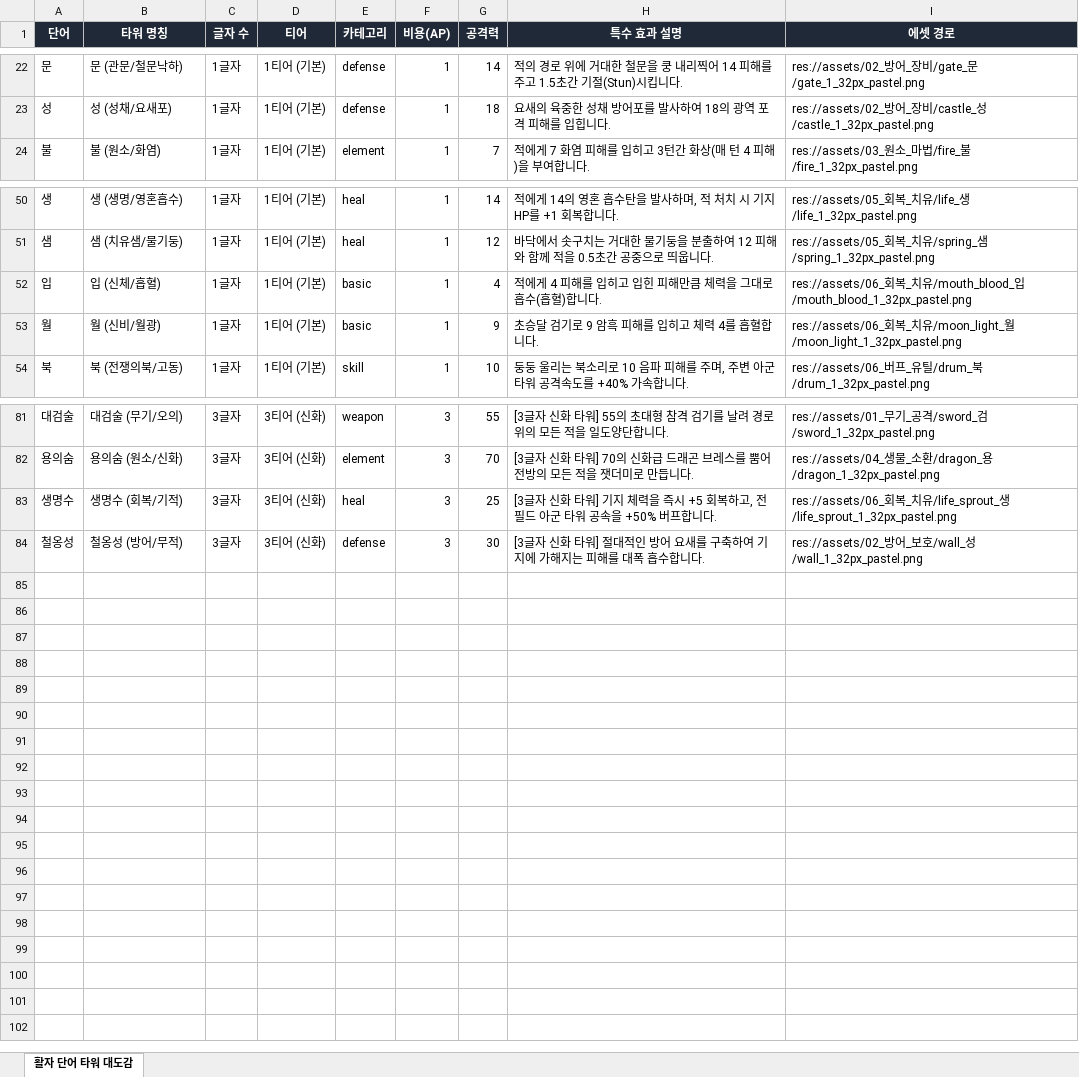
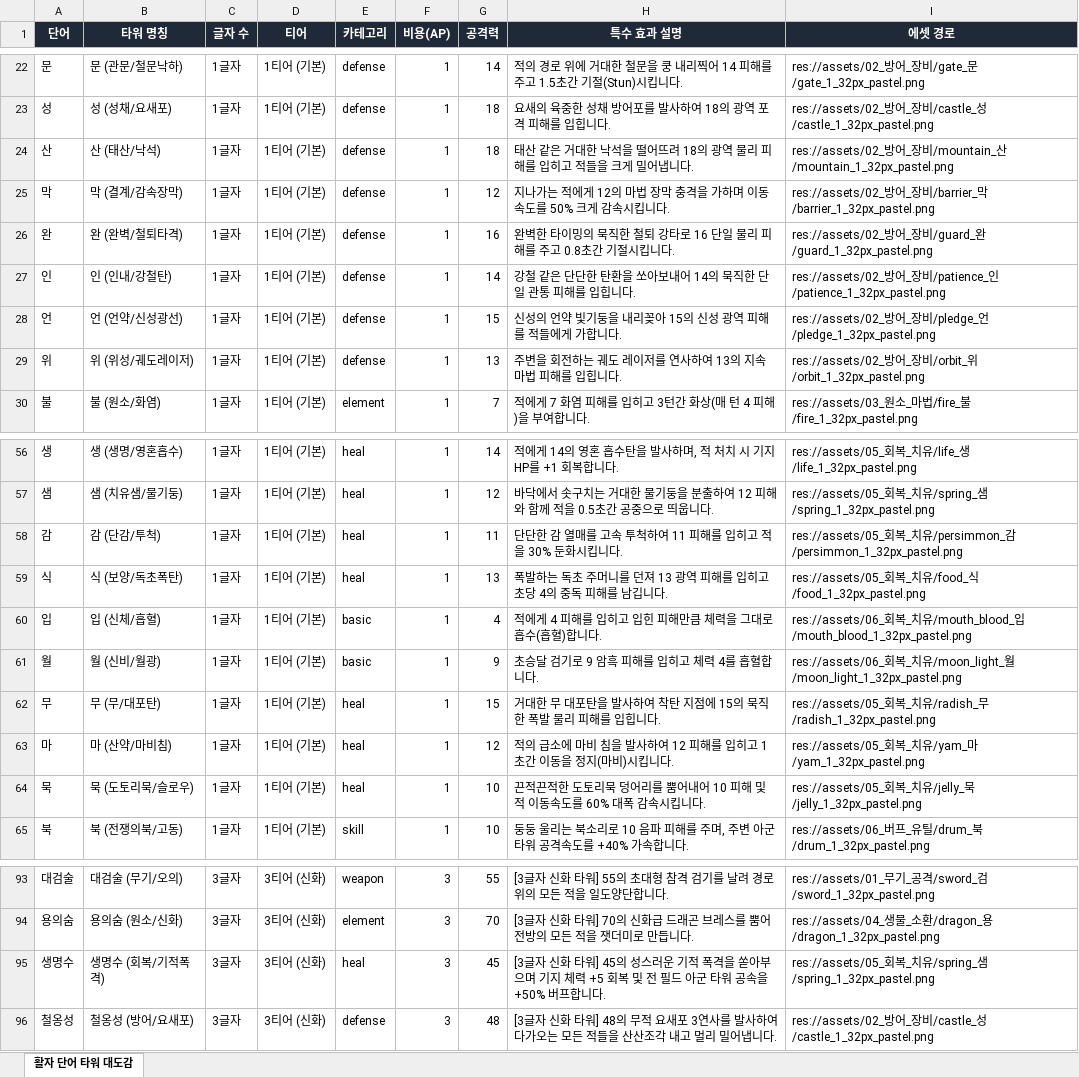
Before and after one commit to uhdh/word_card, an Excel workbook: word_assets_all.xlsx, sheet 활자 단어 타워 대도감, drawn as a sheet; only a part is shown, gaps mark what is left out; values as stored, in another font and other column widths than the file's, no borders; addresses are those after the commit; the diff covers the shown part only; the diff names each change by its address in the sheet, - before the commit and + after, or states it on an @@ line.

Commit message:
feat(balance): Complete conversion of all defense, heal, and buff words to attack-focused TD towers

```diff
--- a/word_assets_all.xlsx (sheet 활자 단어 타워 대도감)
+++ b/word_assets_all.xlsx (sheet 활자 단어 타워 대도감)
+row 24: 산 | 산 (태산/낙석) | 1글자 | 1티어 (기본) | defense | 1 | 18 | 태산 같은 거대한 낙석을 떨어뜨려 18의 광역 물리 피해를 입히고 적들을 크게 밀어냅니다. | res://assets/02_방어_장비/mountain_산/mountain_1_32px_pastel.png
+row 25: 막 | 막 (결계/감속장막) | 1글자 | 1티어 (기본) | defense | 1 | 12 | 지나가는 적에게 12의 마법 장막 충격을 가하며 이동속도를 50% 크게 감속시킵니다. | res://assets/02_방어_장비/barrier_막/barrier_1_32px_pastel.png
+row 26: 완 | 완 (완벽/철퇴타격) | 1글자 | 1티어 (기본) | defense | 1 | 16 | 완벽한 타이밍의 묵직한 철퇴 강타로 16 단일 물리 피해를 주고 0.8초간 기절시킵니다. | res://assets/02_방어_장비/guard_완/guard_1_32px_pastel.png
+row 27: 인 | 인 (인내/강철탄) | 1글자 | 1티어 (기본) | defense | 1 | 14 | 강철 같은 단단한 탄환을 쏘아보내어 14의 묵직한 단일 관통 피해를 입힙니다. | res://assets/02_방어_장비/patience_인/patience_1_32px_pastel.png
+row 28: 언 | 언 (언약/신성광선) | 1글자 | 1티어 (기본) | defense | 1 | 15 | 신성의 언약 빛기둥을 내리꽂아 15의 신성 광역 피해를 적들에게 가합니다. | res://assets/02_방어_장비/pledge_언/pledge_1_32px_pastel.png
+row 29: 위 | 위 (위성/궤도레이저) | 1글자 | 1티어 (기본) | defense | 1 | 13 | 주변을 회전하는 궤도 레이저를 연사하여 13의 지속 마법 피해를 입힙니다. | res://assets/02_방어_장비/orbit_위/orbit_1_32px_pastel.png
+row 58: 감 | 감 (단감/투척) | 1글자 | 1티어 (기본) | heal | 1 | 11 | 단단한 감 열매를 고속 투척하여 11 피해를 입히고 적을 30% 둔화시킵니다. | res://assets/05_회복_치유/persimmon_감/persimmon_1_32px_pastel.png
+row 59: 식 | 식 (보양/독초폭탄) | 1글자 | 1티어 (기본) | heal | 1 | 13 | 폭발하는 독초 주머니를 던져 13 광역 피해를 입히고 초당 4의 중독 피해를 남깁니다. | res://assets/05_회복_치유/food_식/food_1_32px_pastel.png
+row 62: 무 | 무 (무/대포탄) | 1글자 | 1티어 (기본) | heal | 1 | 15 | 거대한 무 대포탄을 발사하여 착탄 지점에 15의 묵직한 폭발 물리 피해를 입힙니다. | res://assets/05_회복_치유/radish_무/radish_1_32px_pastel.png
+row 63: 마 | 마 (산약/마비침) | 1글자 | 1티어 (기본) | heal | 1 | 12 | 적의 급소에 마비 침을 발사하여 12 피해를 입히고 1초간 이동을 정지(마비)시킵니다. | res://assets/05_회복_치유/yam_마/yam_1_32px_pastel.png
+row 64: 묵 | 묵 (도토리묵/슬로우) | 1글자 | 1티어 (기본) | heal | 1 | 10 | 끈적끈적한 도토리묵 덩어리를 뿜어내어 10 피해 및 적 이동속도를 60% 대폭 감속시킵니다. | res://assets/05_회복_치유/jelly_묵/jelly_1_32px_pastel.png
-B95 (타워 명칭): 생명수 (회복/기적)
+B95 (타워 명칭): 생명수 (회복/기적폭격)
-G95 (공격력): 25
+G95 (공격력): 45
-H95 (특수 효과 설명): …타워] 기지 체력을 즉시 +5 회복하고, 전 필드…
+H95 (특수 효과 설명): …타워] 45의 성스러운 기적 폭격을 쏟아부으며 기지 체력 +5 회복 및 전 필드…
-I95 (에셋 경로): res://assets/06_회복_치유/life_sprout_생/life_sprout_1_32px_pastel.png
+I95 (에셋 경로): res://assets/05_회복_치유/spring_샘/spring_1_32px_pastel.png
-B96 (타워 명칭): 철옹성 (방어/무적)
+B96 (타워 명칭): 철옹성 (방어/요새포)
-G96 (공격력): 30
+G96 (공격력): 48
-H96 (특수 효과 설명): …타워] 절대적인 방어 요새를 구축하여 기지에 가해지는 피해를 대폭 흡수합니다.
+H96 (특수 효과 설명): …타워] 48의 무적 요새포 3연사를 발사하여 다가오는 모든 적들을 산산조각 내고 멀리 밀어냅니다.
-I96 (에셋 경로): …어_보호/wall_성/wall_1_32px_pastel.png
+I96 (에셋 경로): …어_장비/castle_성/castle_1_32px_pastel.png
```
Also changed, not shown: 1 added row and 24 edited cells elsewhere in this sheet, 2 other files.
